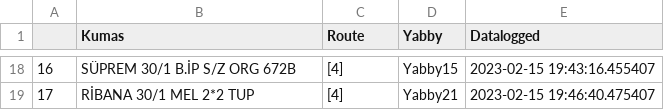
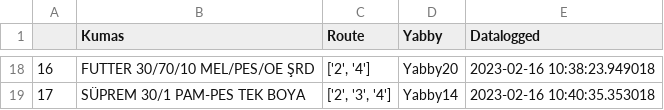
Before and after one commit to Efejann0/Generating-Synthetic-Data-For-Factory-Car-Tracking, a CSV file: dataPreparation/fabrics_in_the_factory.csv, drawn as a sheet; only a part is shown, gaps mark what is left out; the diff covers the shown part only.

Commit message:
route bilgisi  csvye cekildi guncellemeler yapildi

```diff
--- a/dataPreparation/fabrics_in_the_factory.csv
+++ b/dataPreparation/fabrics_in_the_factory.csv
@@ -18,2 +18,2 @@
-16,SÜPREM 30/1 B.İP S/Z ORG 672B,[4],Yabby15,2023-02-15 19:43:16.455407
-17,RİBANA 30/1 MEL 2*2 TUP,[4],Yabby21,2023-02-15 19:46:40.475407
+16,FUTTER 30/70/10 MEL/PES/OE ŞRD,"['2', '4']",Yabby20,2023-02-16 10:38:23.949018
+17,SÜPREM 30/1 PAM-PES TEK BOYA,"['2', '3', '4']",Yabby14,2023-02-16 10:40:35.353018
```
Also changed, not shown: 64 edited cells elsewhere in this file, 6 other files.
